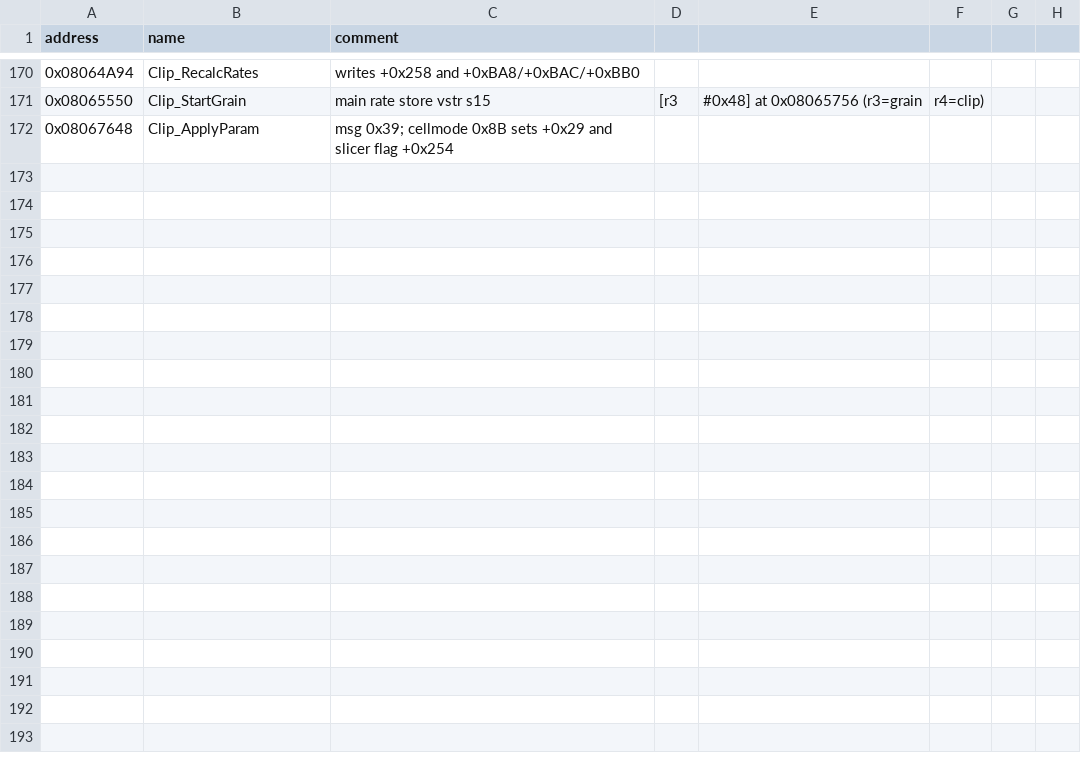
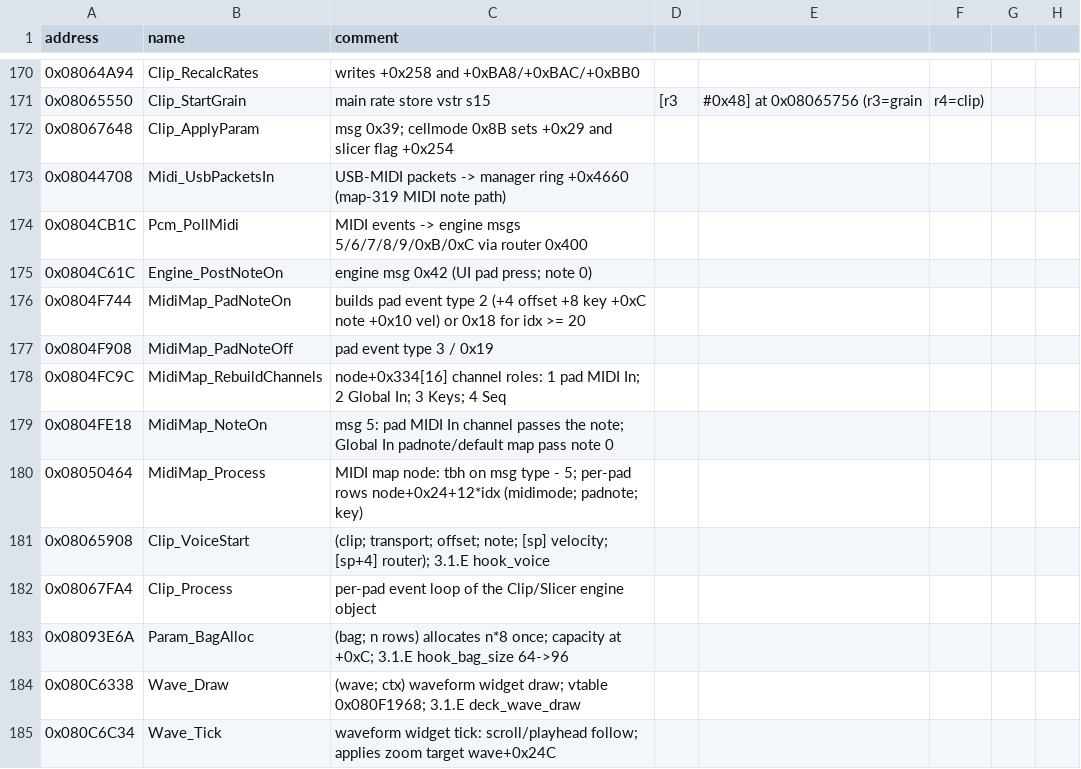
Before and after one commit to Blindsmyth/custom-blackbox-fw, a CSV file: docs/symbols/3.1.9.csv, drawn as a sheet; only a part is shown, gaps mark what is left out; the diff names each change by its address in the sheet, - before the commit and + after, or states it on an @@ line.

```diff
--- a/docs/symbols/3.1.9.csv
+++ b/docs/symbols/3.1.9.csv
+row 173: 0x08044708 | Midi_UsbPacketsIn | USB-MIDI packets -> manager ring +0x4660 (map-319 MIDI note path)
+row 174: 0x0804CB1C | Pcm_PollMidi | MIDI events -> engine msgs 5/6/7/8/9/0xB/0xC via router 0x400
+row 175: 0x0804C61C | Engine_PostNoteOn | engine msg 0x42 (UI pad press; note 0)
+row 176: 0x0804F744 | MidiMap_PadNoteOn | builds pad event type 2 (+4 offset +8 key +0xC note +0x10 vel) or 0x18 for idx >= 20
+row 177: 0x0804F908 | MidiMap_PadNoteOff | pad event type 3 / 0x19
+row 178: 0x0804FC9C | MidiMap_RebuildChannels | node+0x334[16] channel roles: 1 pad MIDI In; 2 Global In; 3 Keys; 4 Seq
+row 179: 0x0804FE18 | MidiMap_NoteOn | msg 5: pad MIDI In channel passes the note; Global In padnote/default map pass note 0
+row 180: 0x08050464 | MidiMap_Process | MIDI map node: tbh on msg type - 5; per-pad rows node+0x24+12*idx (midimode; padnote; key)
+row 181: 0x08065908 | Clip_VoiceStart | (clip; transport; offset; note; [sp] velocity; [sp+4] router); 3.1.E hook_voice
+row 182: 0x08067FA4 | Clip_Process | per-pad event loop of the Clip/Slicer engine object
+row 183: 0x08093E6A | Param_BagAlloc | (bag; n rows) allocates n*8 once; capacity at +0xC; 3.1.E hook_bag_size 64->96
+row 184: 0x080C6338 | Wave_Draw | (wave; ctx) waveform widget draw; vtable 0x080F1968; 3.1.E deck_wave_draw
+row 185: 0x080C6C34 | Wave_Tick | waveform widget tick: scroll/playhead follow; applies zoom target wave+0x24C
```
Also changed, not shown: 19 other files.
